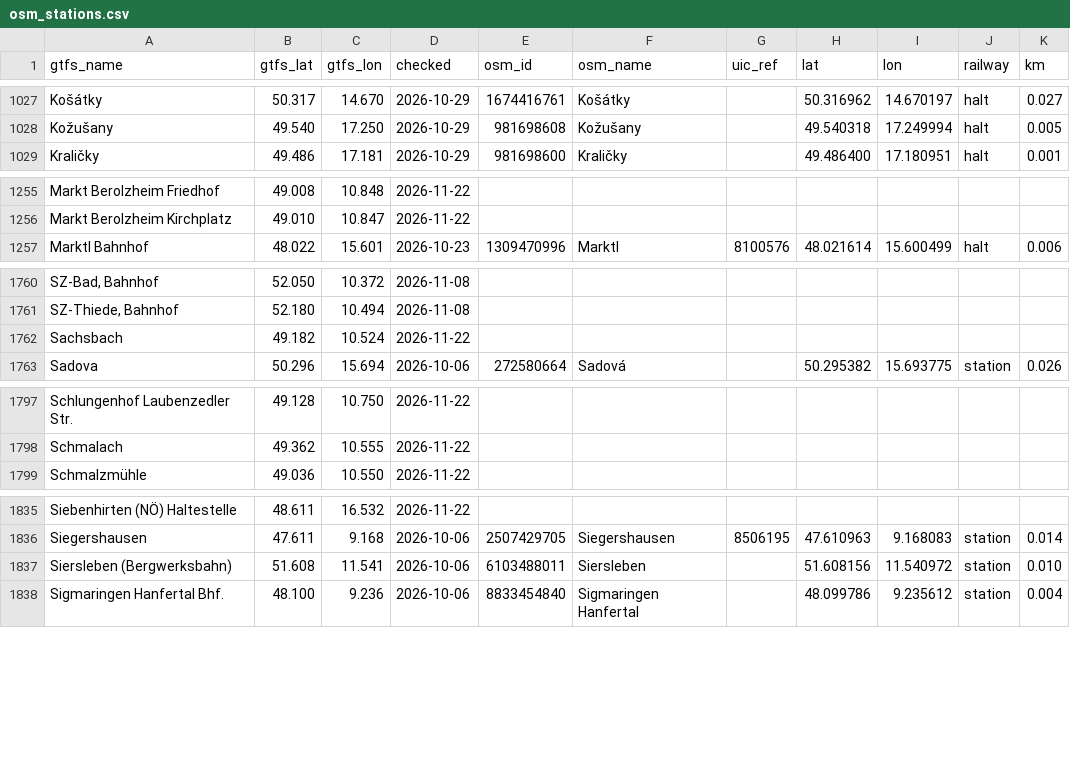
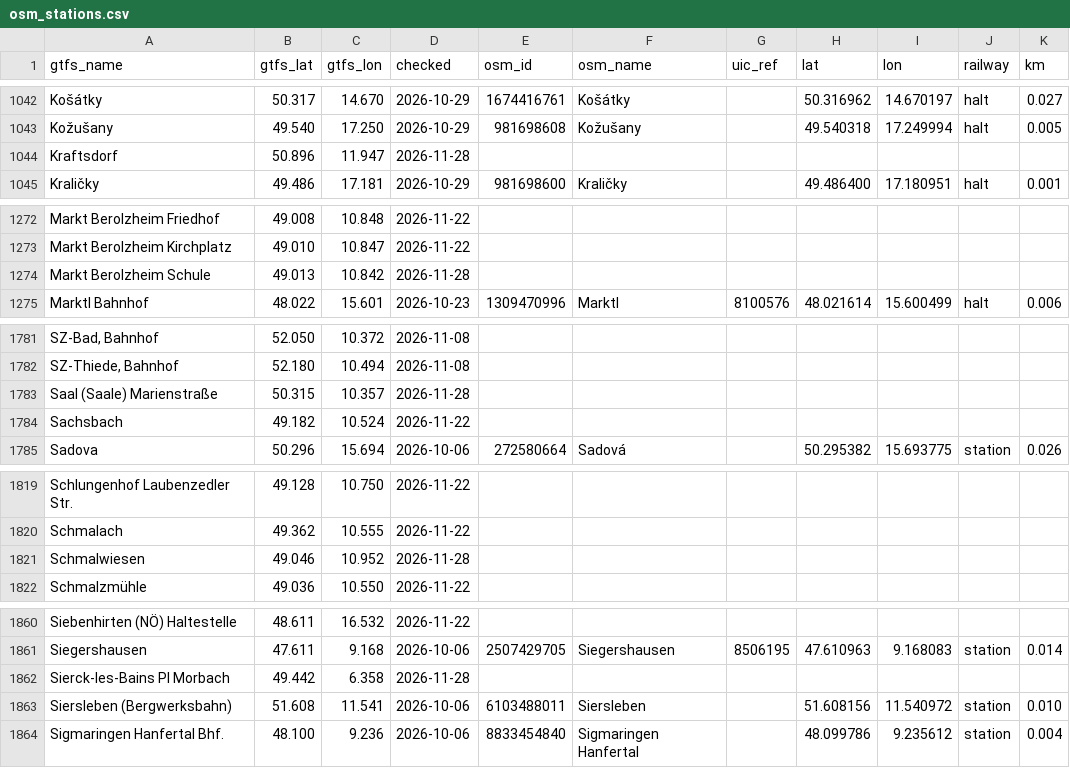
Before and after one commit to TrainNomad/TrainNomad_GTFS, a CSV file: GERMANY/osm_stations.csv, drawn as a sheet; only a part is shown, gaps mark what is left out; the diff covers the shown part only; the diff names each change by its address in the sheet, - before the commit and + after, or states it on an @@ line.

```diff
--- a/GERMANY/osm_stations.csv
+++ b/GERMANY/osm_stations.csv
+row 1044: Kraftsdorf | 50.896 | 11.947 | 2026-11-28
+row 1274: Markt Berolzheim Schule | 49.013 | 10.842 | 2026-11-28
+row 1783: Saal (Saale) Marienstraße | 50.315 | 10.357 | 2026-11-28
+row 1821: Schmalwiesen | 49.046 | 10.952 | 2026-11-28
+row 1862: Sierck-les-Bains Pl Morbach | 49.442 | 6.358 | 2026-11-28
```
Also changed, not shown: 29 added rows and 2 edited cells elsewhere in this file.
